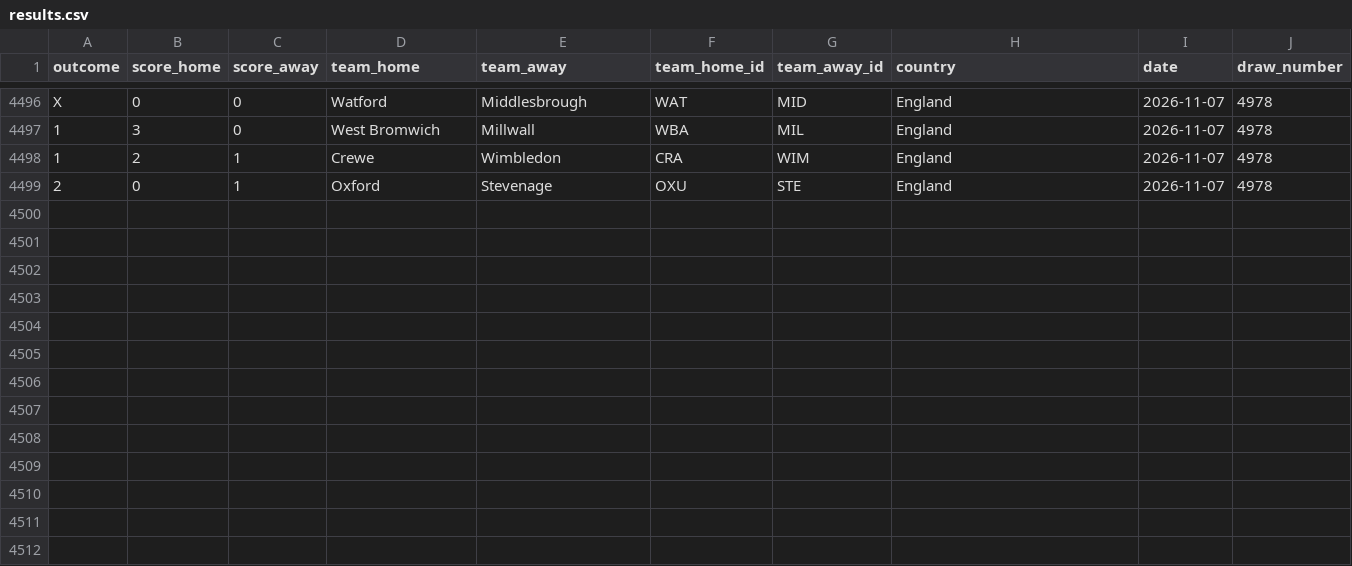
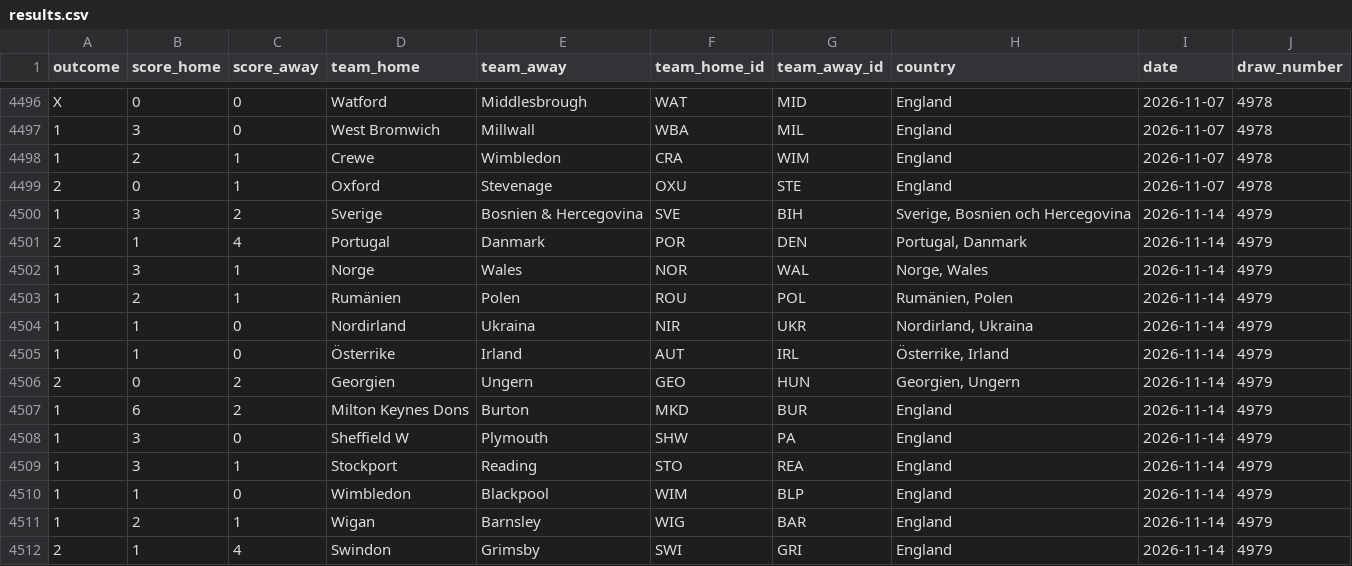
Before and after one commit to andreyhgl/stryktipset-results, a CSV file: results.csv, drawn as a sheet; only a part is shown, gaps mark what is left out.

```diff
--- a/results.csv
+++ b/results.csv
@@ -4499 +4499,14 @@ X,0,0,Watford,Middlesbrough,WAT,MID,England,2026-11-07,4978
 2,0,1,Oxford,Stevenage,OXU,STE,England,2026-11-07,4978
+1,3,2,Sverige,Bosnien & Hercegovina,SVE,BIH,"Sverige, Bosnien och Hercegovina",2026-11-14,4979
+2,1,4,Portugal,Danmark,POR,DEN,"Portugal, Danmark",2026-11-14,4979
+1,3,1,Norge,Wales,NOR,WAL,"Norge, Wales",2026-11-14,4979
+1,2,1,Rumänien,Polen,ROU,POL,"Rumänien, Polen",2026-11-14,4979
+1,1,0,Nordirland,Ukraina,NIR,UKR,"Nordirland, Ukraina",2026-11-14,4979
+1,1,0,Österrike,Irland,AUT,IRL,"Österrike, Irland",2026-11-14,4979
+2,0,2,Georgien,Ungern,GEO,HUN,"Georgien, Ungern",2026-11-14,4979
+1,6,2,Milton Keynes Dons,Burton,MKD,BUR,England,2026-11-14,4979
+1,3,0,Sheffield W,Plymouth,SHW,PA,England,2026-11-14,4979
+1,3,1,Stockport,Reading,STO,REA,England,2026-11-14,4979
+1,1,0,Wimbledon,Blackpool,WIM,BLP,England,2026-11-14,4979
+1,2,1,Wigan,Barnsley,WIG,BAR,England,2026-11-14,4979
+2,1,4,Swindon,Grimsby,SWI,GRI,England,2026-11-14,4979
```
